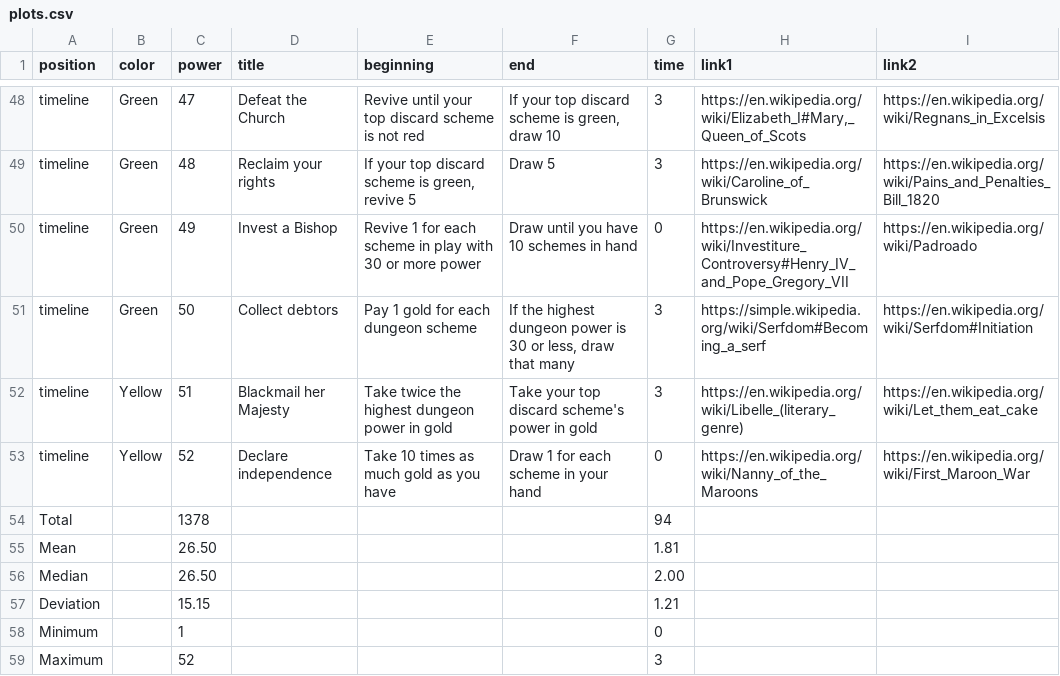
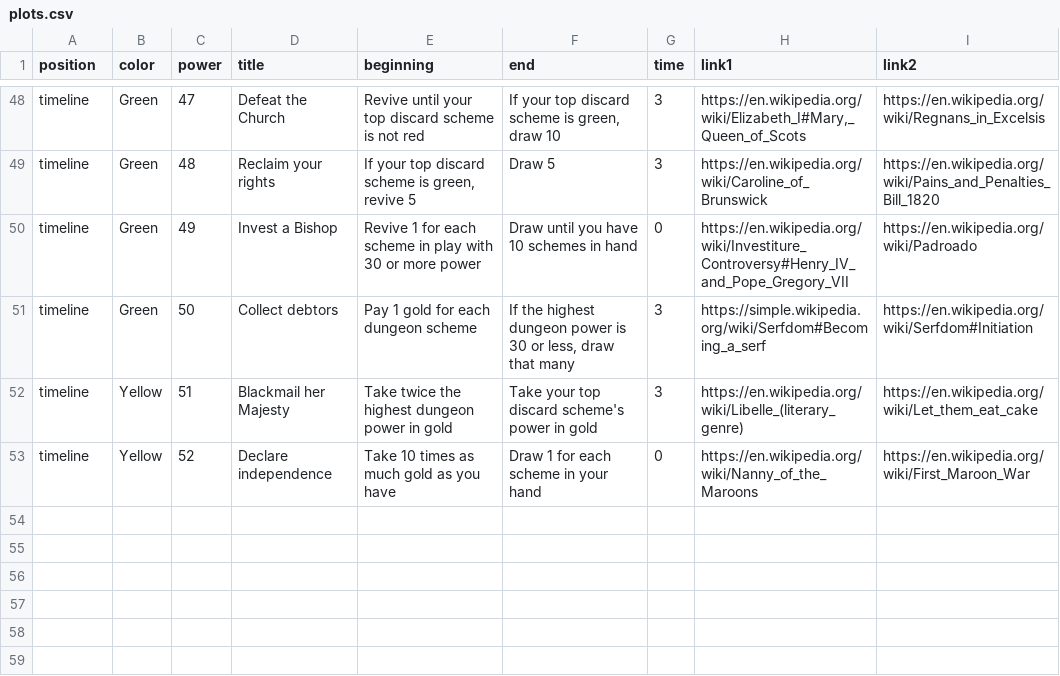
Before and after one commit to davidystephenson/empress, a CSV file: plots.csv, drawn as a sheet; only a part is shown, gaps mark what is left out; the diff names each change by its address in the sheet, - before the commit and + after, or states it on an @@ line.

Commit message:
update cards

```diff
--- a/plots.csv
+++ b/plots.csv
-row 54: Total |  | 1378 |  |  |  | 94
-row 55: Mean |  | 26.50 |  |  |  | 1.81
-row 56: Median |  | 26.50 |  |  |  | 2.00
-row 57: Deviation |  | 15.15 |  |  |  | 1.21
-row 58: Minimum |  | 1 |  |  |  | 0
-row 59: Maximum |  | 52 |  |  |  | 3
```
